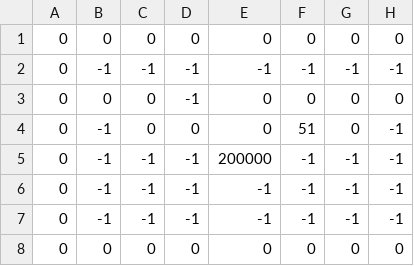
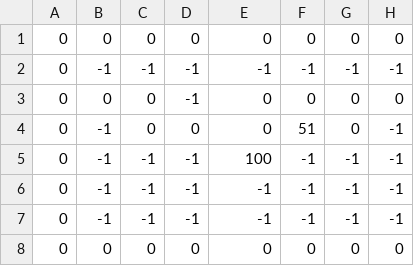
Before and after one commit to YuvalHasson/oop2_Legend_of_Zelda, a CSV file: resources/Map.csv, drawn as a sheet; only a part is shown; the diff names each change by its address in the sheet, - before the commit and + after, or states it on an @@ line.

```diff
--- a/resources/Map.csv
+++ b/resources/Map.csv
-E5: 200000
+E5: 100
```
Also changed, not shown: 5 other files.
